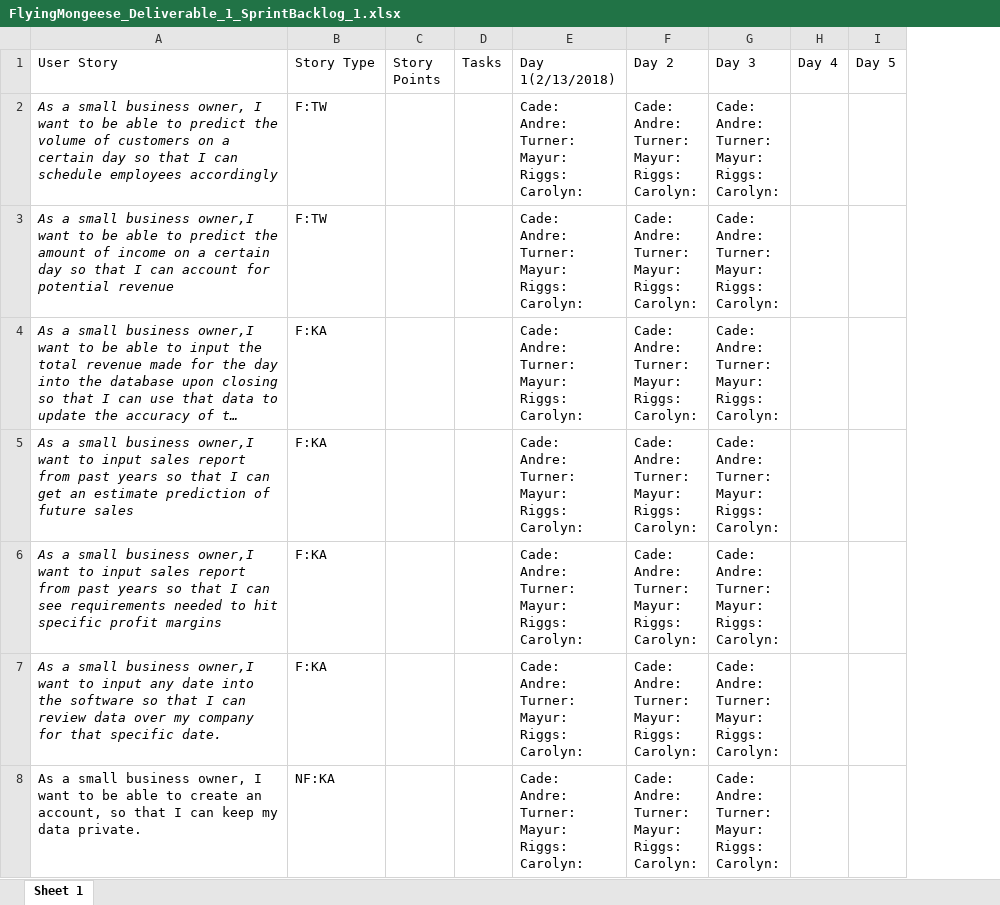
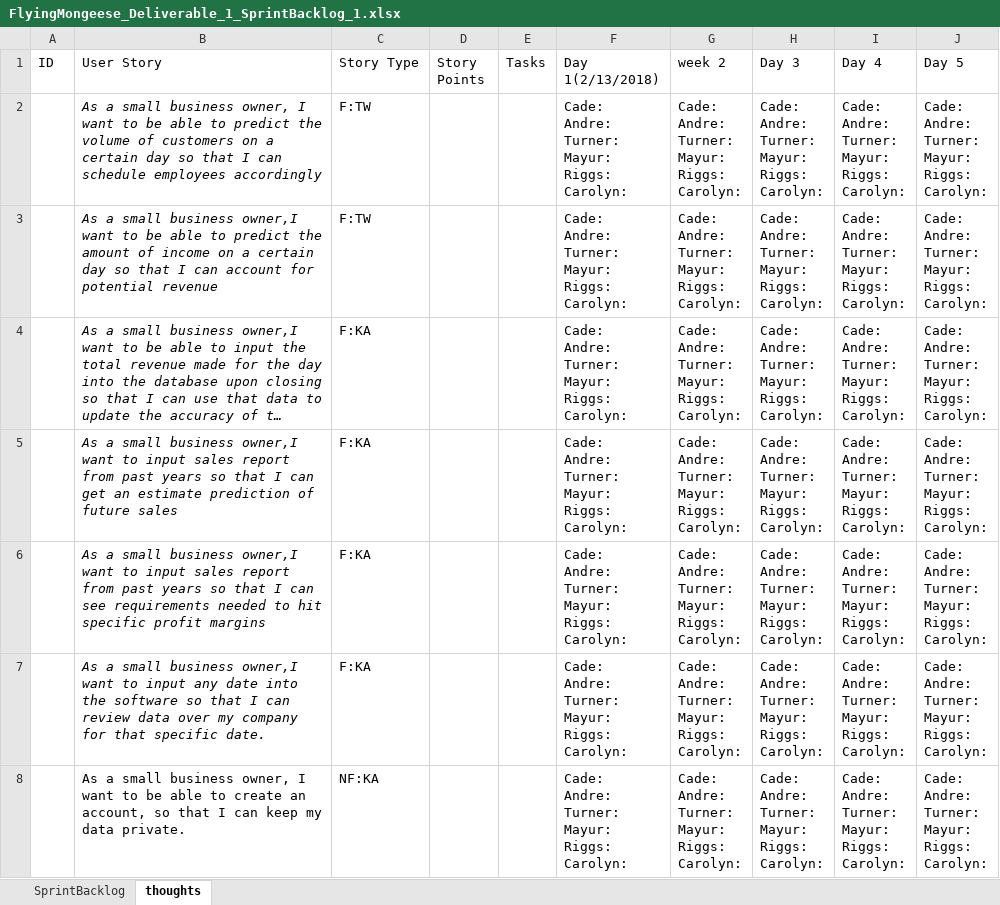
Before and after one commit to Airboy98/Software_Engineering_2_Project, an Excel workbook: documents/FlyingMongeese_Deliverable_1_SprintBacklog_1.xlsx, sheet thoughts, drawn as a sheet; only a part is shown; long unchanged cells end in …; values as stored, in another font and other column widths than the file's, no borders; charts and pictures not drawn; removed rows and columns are numbered as before the commit, all else as after; ↵ is a line break in a cell; the diff covers the shown part only; the diff names each change by its address in the sheet, - before the commit and + after, or states it on an @@ line.

```diff
--- a/documents/FlyingMongeese_Deliverable_1_SprintBacklog_1.xlsx (sheet thoughts)
+++ b/documents/FlyingMongeese_Deliverable_1_SprintBacklog_1.xlsx (sheet thoughts)
-sheet tab: Sheet 1
+sheet tab: thoughts
+sheet tab: SprintBacklog
+column A (ID), empty
-column H (Day 4), empty
-column I (Day 5), empty
+column I (Day 4), rows 2-8: all Cade: ↵ Andre: ↵ Turner: ↵ Mayur: ↵ Riggs: ↵ Carolyn:
+column J (Day 5), rows 2-8: all Cade: ↵ Andre: ↵ Turner: ↵ Mayur: ↵ Riggs: ↵ Carolyn:
-G1: Day 2
+G1: week 2
```
Also changed, not shown: 2 edited cells elsewhere in this sheet, charts or pictures, 1 other file.
